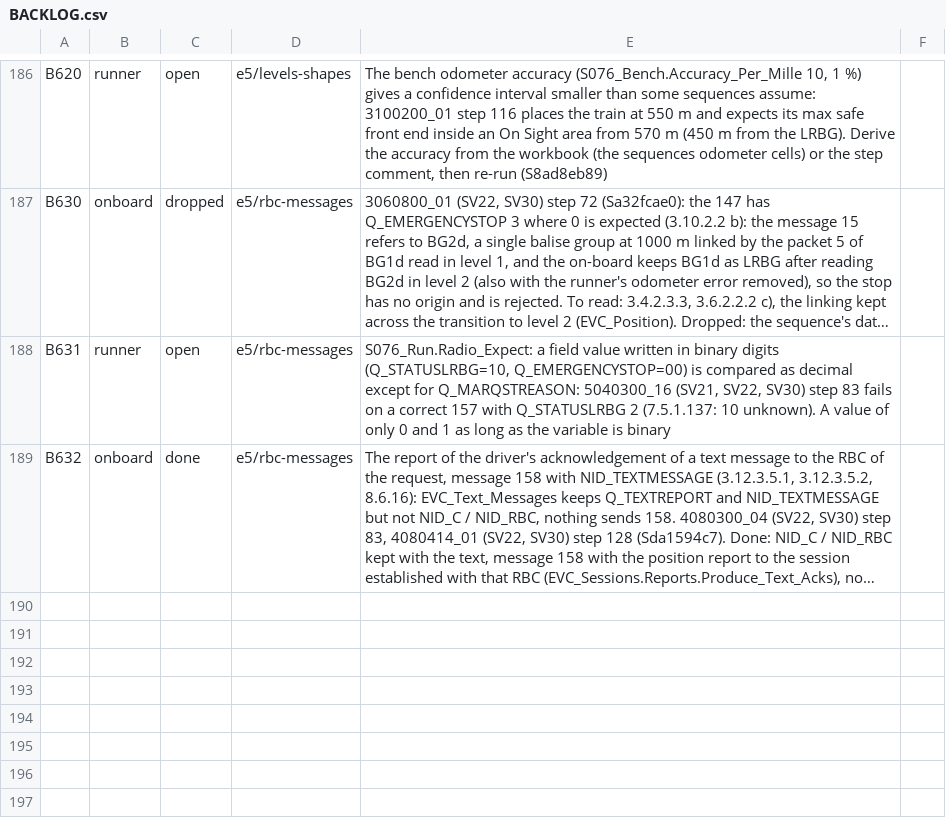
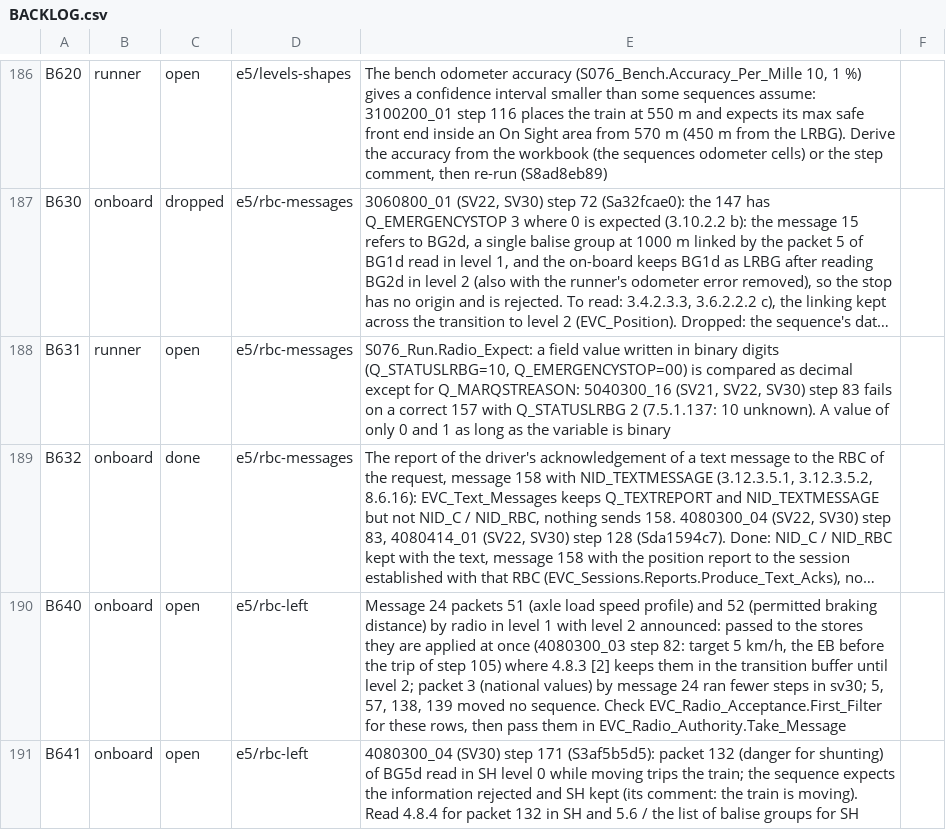
Before and after one commit to milanredele/etcs-dmi, a CSV file: doc/BACKLOG.csv, drawn as a sheet; only a part is shown, gaps mark what is left out; long unchanged cells end in …; the diff covers the shown part only; the diff names each change by its address in the sheet, - before the commit and + after, or states it on an @@ line.

```diff
--- a/doc/BACKLOG.csv
+++ b/doc/BACKLOG.csv
+row 190: B640 | onboard | open | e5/rbc-left | Message 24 packets 51 (axle load speed profile) and 52 (permitted braking distance) by radio in level 1 with level 2 announced: passed to the stores they are applied at once (4080300_03 step 82: target 5 km/h, the EB before the trip of step 105) where 4.8.3 [2] keeps them in the transition buffer until level 2; packet 3 (national values) by message 24 ran fewer steps in sv30; 5, 57, 138, 139 moved no sequence. Check EVC_Radio_Acceptance.First_Filter for these rows, then pass them in EVC_Radio_Authority.Take_Message
+row 191: B641 | onboard | open | e5/rbc-left | 4080300_04 (SV30) step 171 (S3af5b5d5): packet 132 (danger for shunting) of BG5d read in SH level 0 while moving trips the train; the sequence expects the information rejected and SH kept (its comment: the train is moving). Read 4.8.4 for packet 132 in SH and 5.6 / the list of balise groups for SH
```
Also changed, not shown: 1 added row and 5 edited cells elsewhere in this file, doc/TRACE-SUBSET-026.csv, 8 other files.
